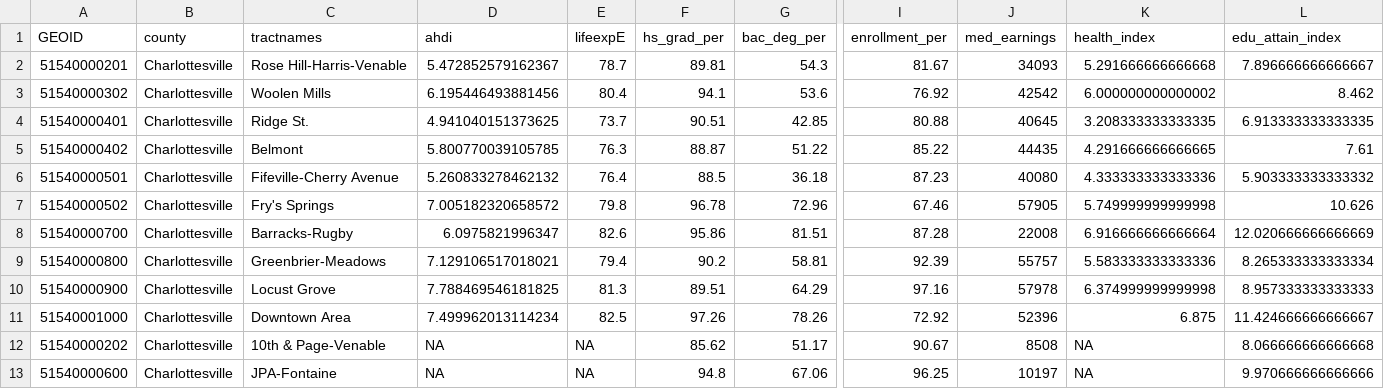
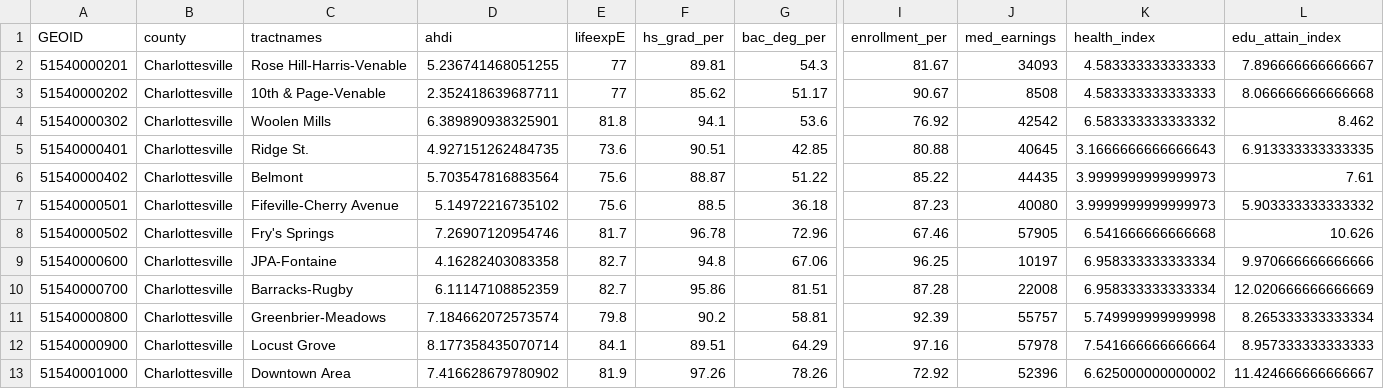
Before and after one commit to virginiaequitycenter/regional-equity-profile, a CSV file: data/ahdi_tract_cville.csv, drawn as a sheet; only a part is shown, gaps mark what is left out; removed rows and columns are numbered as before the commit, all else as after; rows hold the shown columns only; the diff names each change by its address in the sheet, - before the commit and + after, or states it on an @@ line.

Commit message:
update life exp data

```diff
--- a/data/ahdi_tract_cville.csv
+++ b/data/ahdi_tract_cville.csv
-D2 (ahdi): 5.472852579162367
+D2 (ahdi): 5.236741468051255
-E2 (lifeexpE): 78.7
+E2 (lifeexpE): 77
-K2 (health_index): 5.291666666666668
+K2 (health_index): 4.583333333333333
+row 3: 51540000202 | Charlottesville | 10th & Page-Venable | 2.352418639687711 | 77 | 85.62 | 51.17 | 90.67 | 8508 | 4.583333333333333 | 8.066666666666668
-D4 (ahdi): 6.195446493881456
+D4 (ahdi): 6.389890938325901
-E4 (lifeexpE): 80.4
+E4 (lifeexpE): 81.8
-K4 (health_index): 6.000000000000002
+K4 (health_index): 6.583333333333332
-D5 (ahdi): 4.941040151373625
+D5 (ahdi): 4.927151262484735
-E5 (lifeexpE): 73.7
+E5 (lifeexpE): 73.6
-K5 (health_index): 3.208333333333335
+K5 (health_index): 3.1666666666666643
-D6 (ahdi): 5.800770039105785
+D6 (ahdi): 5.703547816883564
-E6 (lifeexpE): 76.3
+E6 (lifeexpE): 75.6
-K6 (health_index): 4.291666666666665
+K6 (health_index): 3.9999999999999973
-D7 (ahdi): 5.260833278462132
+D7 (ahdi): 5.14972216735102
-E7 (lifeexpE): 76.4
+E7 (lifeexpE): 75.6
-K7 (health_index): 4.333333333333336
+K7 (health_index): 3.9999999999999973
-D8 (ahdi): 7.005182320658572
+D8 (ahdi): 7.26907120954746
-E8 (lifeexpE): 79.8
+E8 (lifeexpE): 81.7
-K8 (health_index): 5.749999999999998
+K8 (health_index): 6.541666666666668
+row 9: 51540000600 | Charlottesville | JPA-Fontaine | 4.16282403083358 | 82.7 | 94.8 | 67.06 | 96.25 | 10197 | 6.958333333333334 | 9.970666666666666
-D10 (ahdi): 6.0975821996347
+D10 (ahdi): 6.11147108852359
-E10 (lifeexpE): 82.6
+E10 (lifeexpE): 82.7
-K10 (health_index): 6.916666666666664
+K10 (health_index): 6.958333333333334
-D11 (ahdi): 7.129106517018021
+D11 (ahdi): 7.184662072573574
-E11 (lifeexpE): 79.4
+E11 (lifeexpE): 79.8
-K11 (health_index): 5.583333333333336
+K11 (health_index): 5.749999999999998
-D12 (ahdi): 7.788469546181825
+D12 (ahdi): 8.177358435070714
-E12 (lifeexpE): 81.3
+E12 (lifeexpE): 84.1
-K12 (health_index): 6.374999999999998
+K12 (health_index): 7.541666666666664
-D13 (ahdi): 7.499962013114234
+D13 (ahdi): 7.416628679780902
-E13 (lifeexpE): 82.5
+E13 (lifeexpE): 81.9
-K13 (health_index): 6.875
+K13 (health_index): 6.625000000000002
-row 12: 51540000202 | Charlottesville | 10th & Page-Venable | NA | NA | 85.62 | 51.17 | 90.67 | 8508 | NA | 8.066666666666668
-row 13: 51540000600 | Charlottesville | JPA-Fontaine | NA | NA | 94.8 | 67.06 | 96.25 | 10197 | NA | 9.970666666666666
```
Also changed, not shown: 7 other files.
